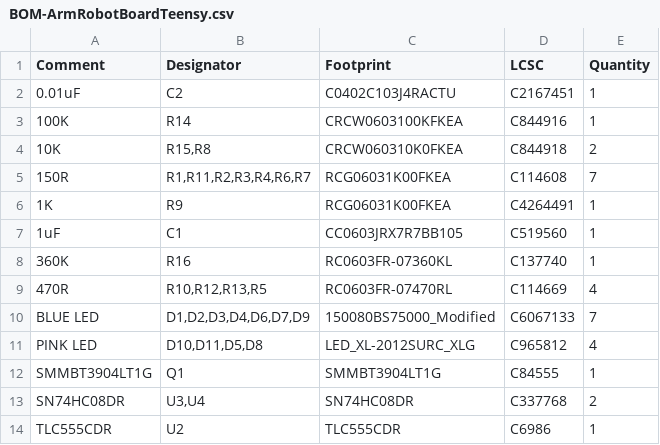
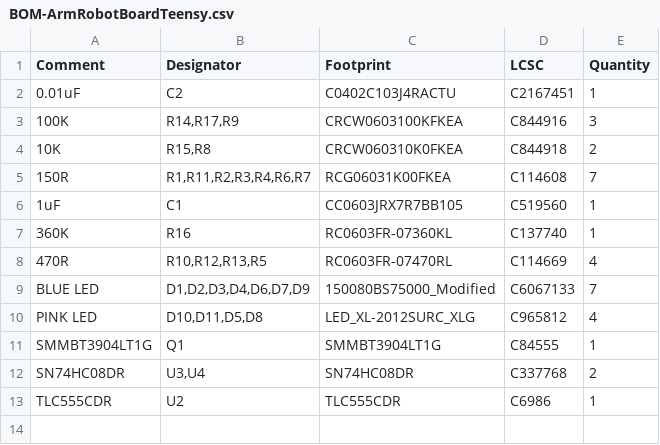
Before and after one commit to 01binary/str1ker, a CSV file: boards/ArmRobotBoardTeensy/jlcpcb/production_files/BOM-ArmRobotBoardTeensy.csv, drawn as a sheet.

```diff
--- a/boards/ArmRobotBoardTeensy/jlcpcb/production_files/BOM-ArmRobotBoardTeensy.csv
+++ b/boards/ArmRobotBoardTeensy/jlcpcb/production_files/BOM-ArmRobotBoardTeensy.csv
@@ -2,6 +2,5 @@ Comment,Designator,Footprint,LCSC,Quantity
 0.01uF,C2,C0402C103J4RACTU,C2167451,1
-100K,R14,CRCW0603100KFKEA,C844916,1
+100K,"R14,R17,R9",CRCW0603100KFKEA,C844916,3
 10K,"R15,R8",CRCW060310K0FKEA,C844918,2
 150R,"R1,R11,R2,R3,R4,R6,R7",RCG06031K00FKEA,C114608,7
-1K,R9,RCG06031K00FKEA,C4264491,1
 1uF,C1,CC0603JRX7R7BB105,C519560,1
```
Also changed, not shown: boards/ArmRobotBoardTeensy/jlcpcb/production_files/CPL-ArmRobotBoardTeensy.csv, 19 other files.
